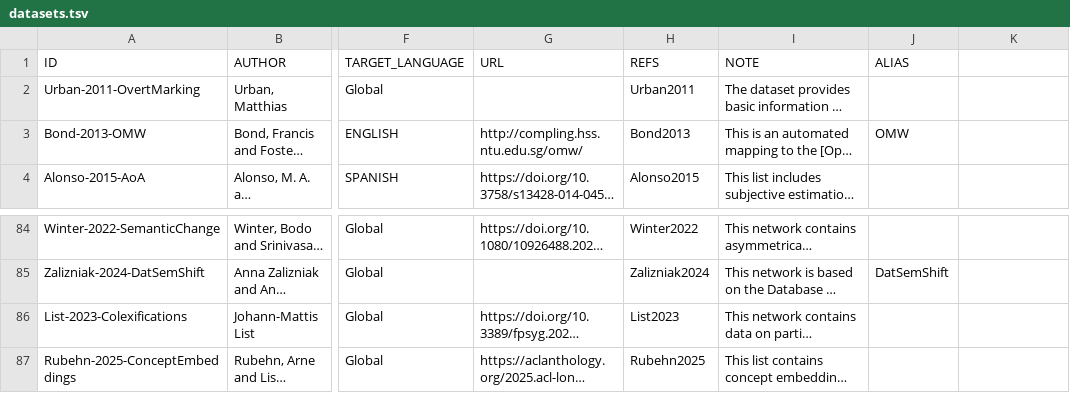
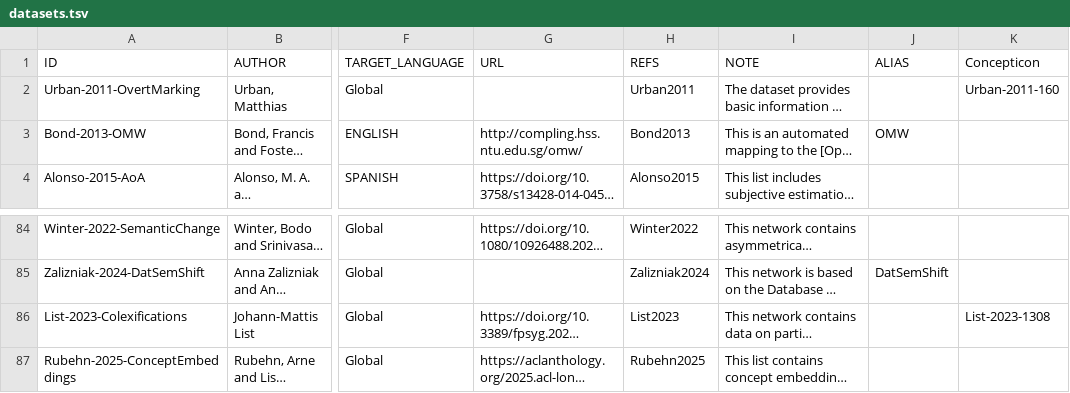
Before and after one commit to concepticon/norare-data, a TSV file: datasets.tsv, drawn as a sheet; only a part is shown, gaps mark what is left out; long unchanged cells end in …; the diff names each change by its address in the sheet, - before the commit and + after, or states it on an @@ line.

```diff
--- a/datasets.tsv
+++ b/datasets.tsv
-K1: (empty)
+K1: Concepticon
-K2 (Concepticon): (empty)
+K2 (Concepticon): Urban-2011-160
-K86 (Concepticon): (empty)
+K86 (Concepticon): List-2023-1308
```
Also changed, not shown: 1 other file.
